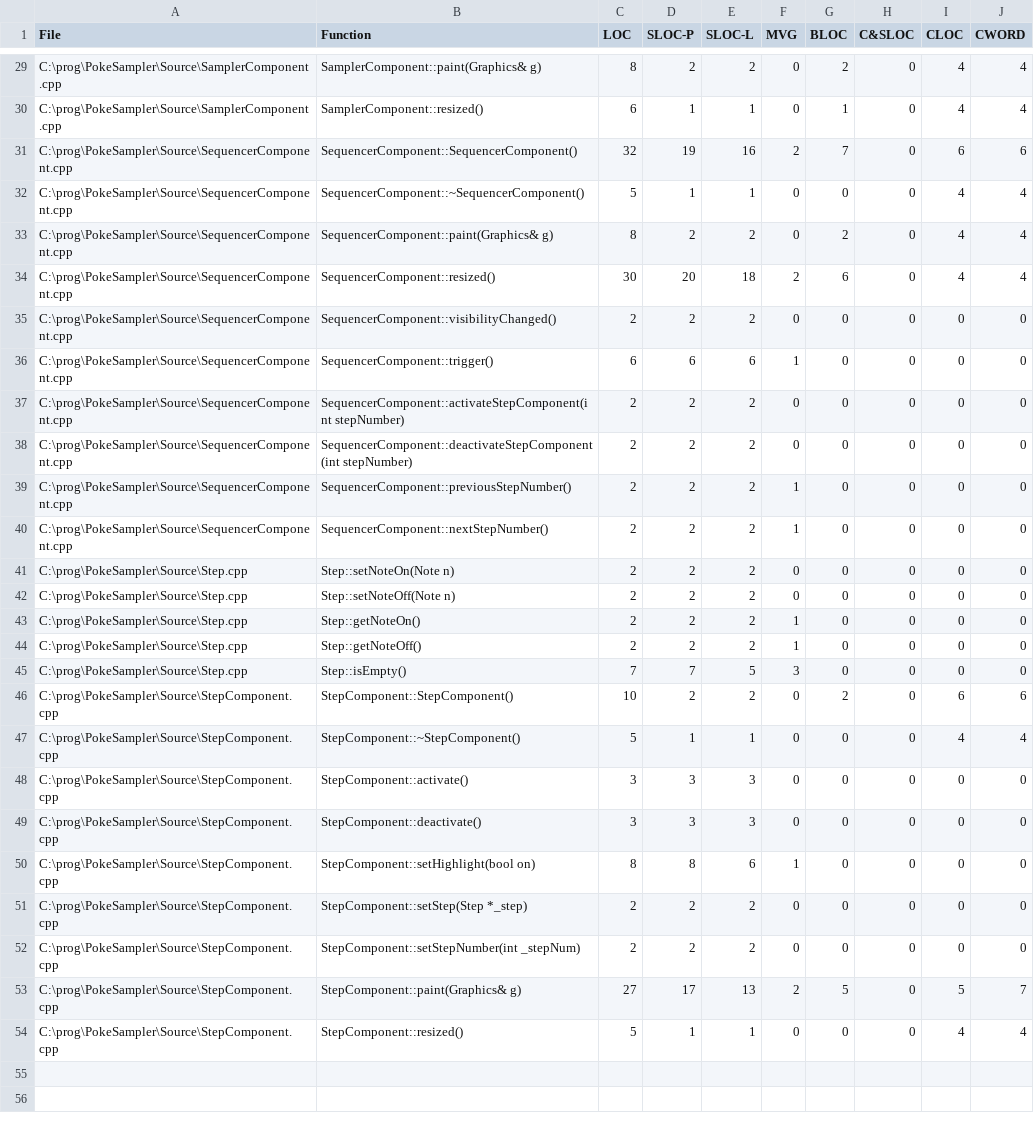
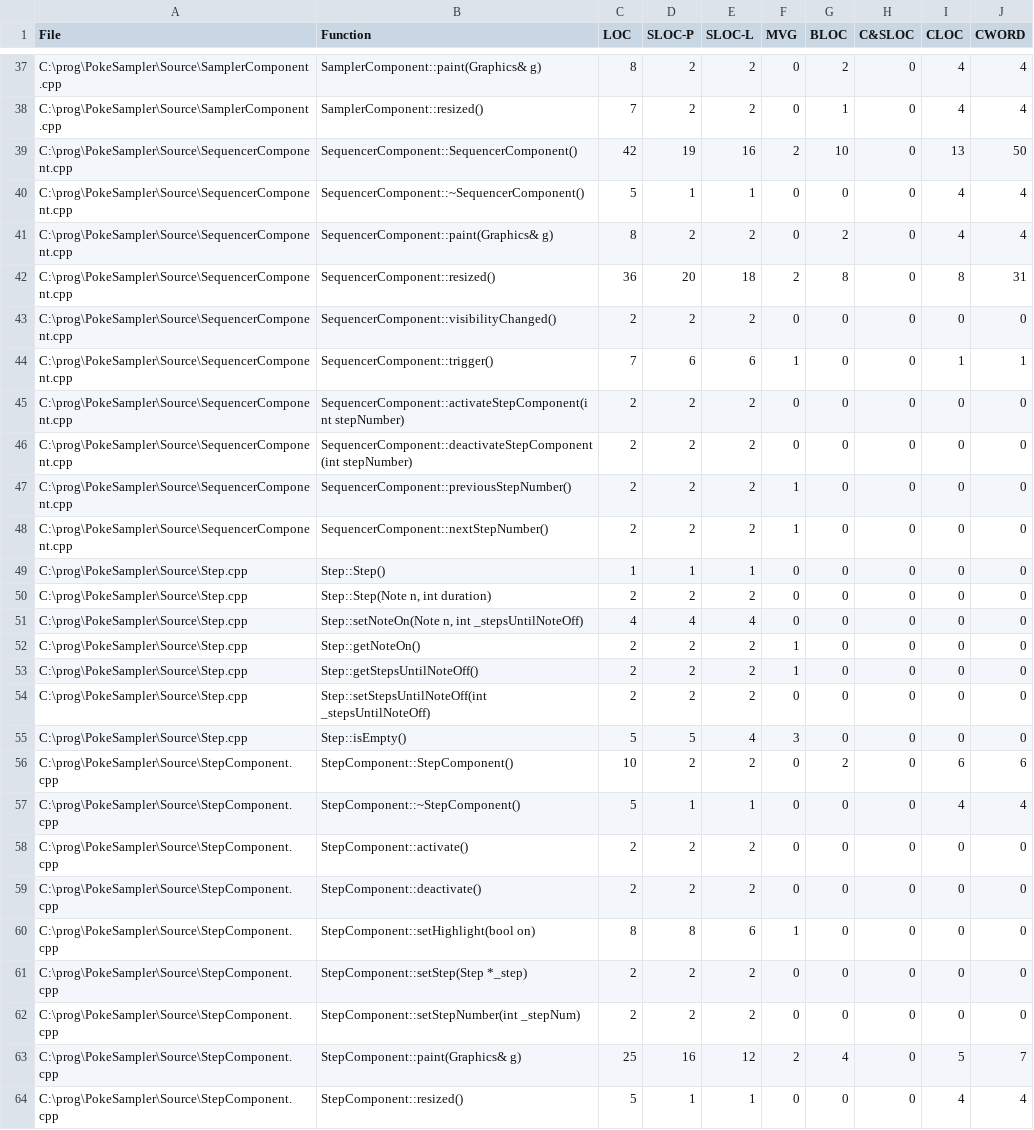
Before and after one commit to goodebye/PokeSampler, a CSV file: Source/LocMetricsFunctions.csv, drawn as a sheet; only a part is shown, gaps mark what is left out; addresses are those after the commit; the diff covers the shown part only; the diff names each change by its address in the sheet, - before the commit and + after, or states it on an @@ line.

```diff
--- a/Source/LocMetricsFunctions.csv
+++ b/Source/LocMetricsFunctions.csv
-C38 (LOC): 6
+C38 (LOC): 7
-D38 (SLOC-P): 1
+D38 (SLOC-P): 2
-E38 (SLOC-L): 1
+E38 (SLOC-L): 2
-C39 (LOC): 32
+C39 (LOC): 42
-G39 (BLOC): 7
+G39 (BLOC): 10
-I39 (CLOC): 6
+I39 (CLOC): 13
-J39 (CWORD): 6
+J39 (CWORD): 50
-C42 (LOC): 30
+C42 (LOC): 36
-G42 (BLOC): 6
+G42 (BLOC): 8
-I42 (CLOC): 4
+I42 (CLOC): 8
-J42 (CWORD): 4
+J42 (CWORD): 31
-C44 (LOC): 6
+C44 (LOC): 7
-I44 (CLOC): 0
+I44 (CLOC): 1
-J44 (CWORD): 0
+J44 (CWORD): 1
+row 49: C:\prog\PokeSampler\Source\Step.cpp | Step::Step() | 1 | 1 | 1 | 0 | 0 | 0 | 0 | 0
-B50 (Function): Step::setNoteOn(Note n)
+B50 (Function): Step::Step(Note n, int duration)
-B51 (Function): Step::setNoteOff(Note n)
+B51 (Function): Step::setNoteOn(Note n, int _stepsUntilNoteOff)
-C51 (LOC): 2
+C51 (LOC): 4
-D51 (SLOC-P): 2
+D51 (SLOC-P): 4
-E51 (SLOC-L): 2
+E51 (SLOC-L): 4
-B53 (Function): Step::getNoteOff()
+B53 (Function): Step::getStepsUntilNoteOff()
+row 54: C:\prog\PokeSampler\Source\Step.cpp | Step::setStepsUntilNoteOff(int _stepsUntilNoteOff) | 2 | 2 | 2 | 0 | 0 | 0 | 0 | 0
-C55 (LOC): 7
+C55 (LOC): 5
-D55 (SLOC-P): 7
+D55 (SLOC-P): 5
-E55 (SLOC-L): 5
+E55 (SLOC-L): 4
-C58:C59 (LOC): 3
+C58:C59 (LOC): 2
-D58:D59 (SLOC-P): 3
+D58:D59 (SLOC-P): 2
-E58:E59 (SLOC-L): 3
+E58:E59 (SLOC-L): 2
-C63 (LOC): 27
+C63 (LOC): 25
-D63 (SLOC-P): 17
+D63 (SLOC-P): 16
-E63 (SLOC-L): 13
+E63 (SLOC-L): 12
-G63 (BLOC): 5
+G63 (BLOC): 4
```
Also changed, not shown: 8 added rows and 60 edited cells elsewhere in this file, Source/LocMetricsCommentWords.csv, Source/LocMetricsFiles.csv, 25 other files.
